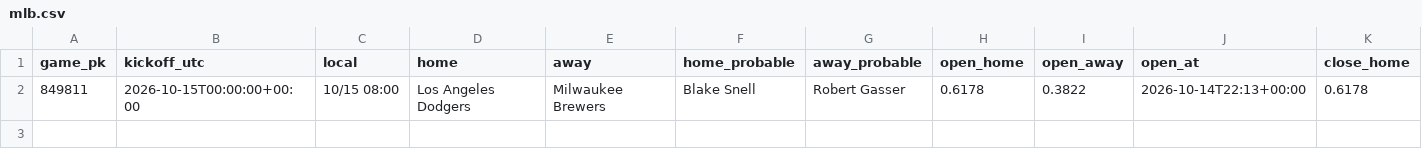
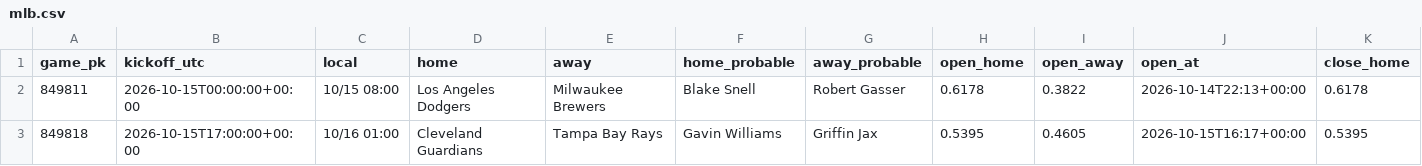
Before and after one commit to panchiyu1-cloud/sports-analyzer, a CSV file: data/reviews/mlb.csv, drawn as a sheet; only a part is shown; rows hold the shown columns only; the diff names each change by its address in the sheet, - before the commit and + after, or states it on an @@ line.

```diff
--- a/data/reviews/mlb.csv
+++ b/data/reviews/mlb.csv
+row 3: 849818 | 2026-10-15T17:00:00+00:00 | 10/16 01:00 | Cleveland Guardians | Tampa Bay Rays | Gavin Williams | Griffin Jax | 0.5395 | 0.4605 | 2026-10-15T16:17+00:00 | 0.5395
```
Also changed, not shown: data/moves/2026-10.csv, 8 other files.
